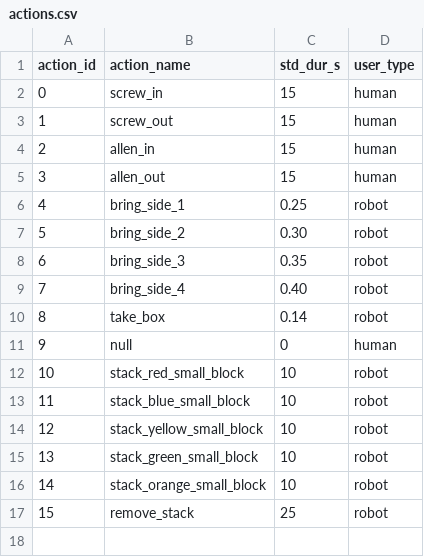
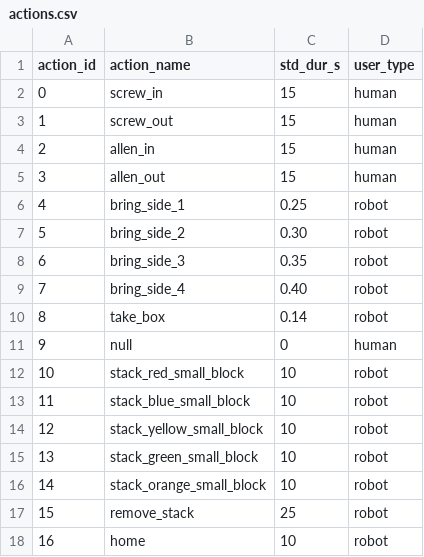
Before and after one commit to inte-R-action/multimodal_human_robot_collaboration, a CSV file: sam_nodes/scripts/postgresql/actions.csv, drawn as a sheet.

```diff
--- a/sam_nodes/scripts/postgresql/actions.csv
+++ b/sam_nodes/scripts/postgresql/actions.csv
@@ -17 +17,2 @@ action_id,action_name,std_dur_s,user_type
 15,remove_stack,25,robot
+16,home,10,robot
```
Also changed, not shown: sam_nodes/scripts/postgresql/dump/actions.csv, 16 other files.
